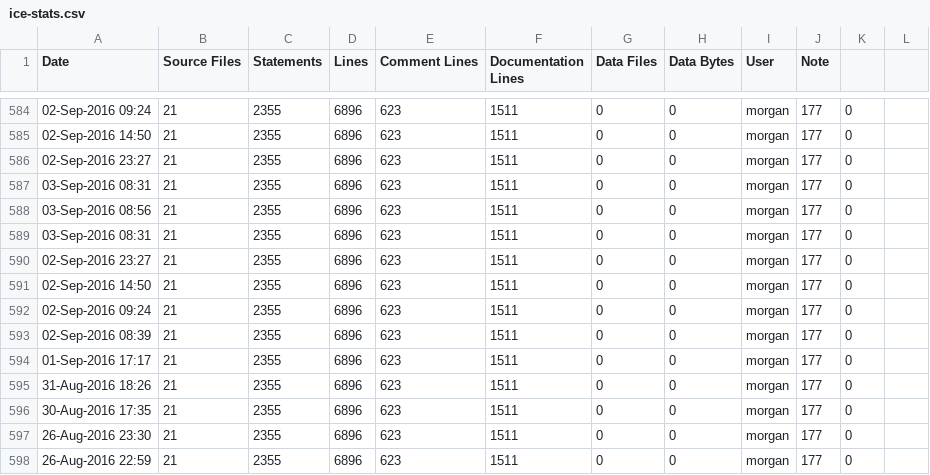
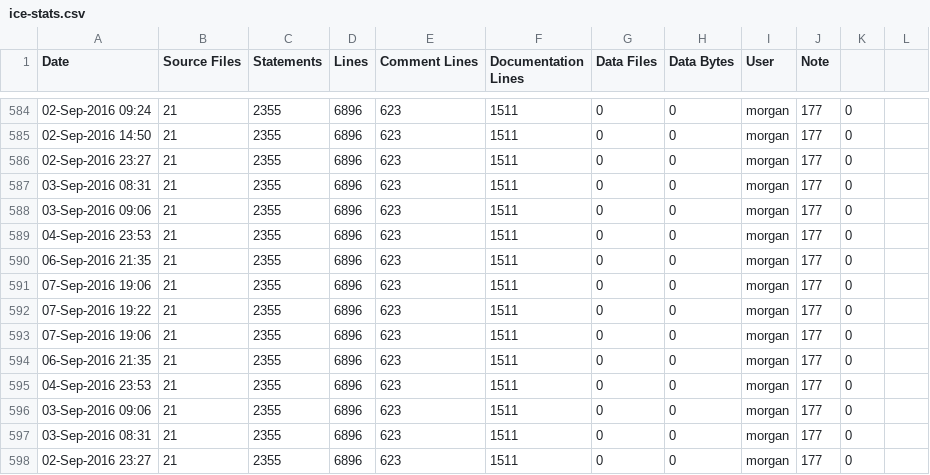
Before and after one commit to RomkoSI/G3D, a CSV file: G3D10/qrencode.lib/ice-stats.csv, drawn as a sheet; only a part is shown, gaps mark what is left out; the shorter side is filled out with more unchanged rows.

```diff
--- a/G3D10/qrencode.lib/ice-stats.csv
+++ b/G3D10/qrencode.lib/ice-stats.csv
@@ -587,3 +587,11 @@ Date,Source Files,Statements,Lines,Comment Lines,Documentation Lines,Data Files,
 03-Sep-2016 08:31,21,2355,6896,623,1511,0,0,morgan,177,0
-03-Sep-2016 08:56,21,2355,6896,623,1511,0,0,morgan,177,0
+03-Sep-2016 09:06,21,2355,6896,623,1511,0,0,morgan,177,0
+04-Sep-2016 23:53,21,2355,6896,623,1511,0,0,morgan,177,0
+06-Sep-2016 21:35,21,2355,6896,623,1511,0,0,morgan,177,0
+07-Sep-2016 19:06,21,2355,6896,623,1511,0,0,morgan,177,0
+07-Sep-2016 19:22,21,2355,6896,623,1511,0,0,morgan,177,0
+07-Sep-2016 19:06,21,2355,6896,623,1511,0,0,morgan,177,0
+06-Sep-2016 21:35,21,2355,6896,623,1511,0,0,morgan,177,0
+04-Sep-2016 23:53,21,2355,6896,623,1511,0,0,morgan,177,0
+03-Sep-2016 09:06,21,2355,6896,623,1511,0,0,morgan,177,0
 03-Sep-2016 08:31,21,2355,6896,623,1511,0,0,morgan,177,0
```
Also changed, not shown: G3D10/civetweb.lib/ice-stats.csv, G3D10/enet.lib/ice-stats.csv, 13 other files.
